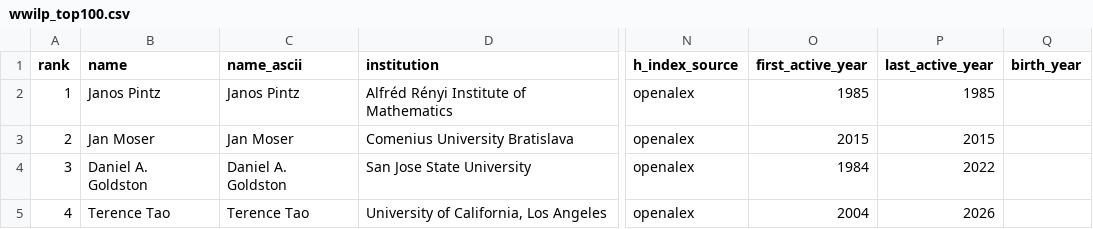
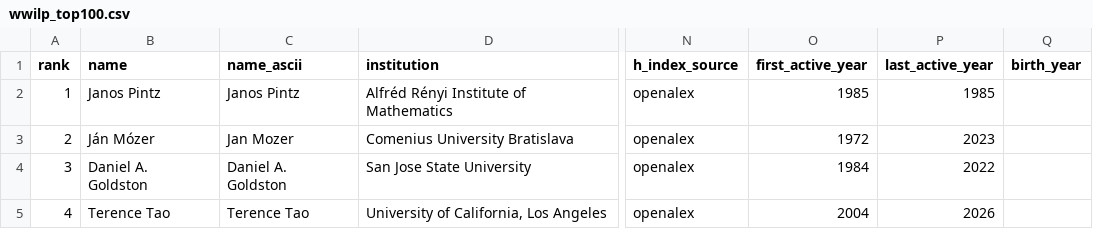
Before and after one commit to sthubbar/wwilp, a CSV file: _site/data/wwilp_top100.csv, drawn as a sheet; only a part is shown, gaps mark what is left out; the diff names each change by its address in the sheet, - before the commit and + after, or states it on an @@ line.

Commit message:
Deploy landau site (2026-06-30) - 188 profiles, 0 orphans pruned

```diff
--- a/_site/data/wwilp_top100.csv
+++ b/_site/data/wwilp_top100.csv
-B3 (name): Jan Moser
+B3 (name): Ján Mózer
-C3 (name_ascii): Jan Moser
+C3 (name_ascii): Jan Mozer
-O3 (first_active_year): 2015
+O3 (first_active_year): 1972
-P3 (last_active_year): 2015
+P3 (last_active_year): 2023
```
Also changed, not shown: 28 other files.
